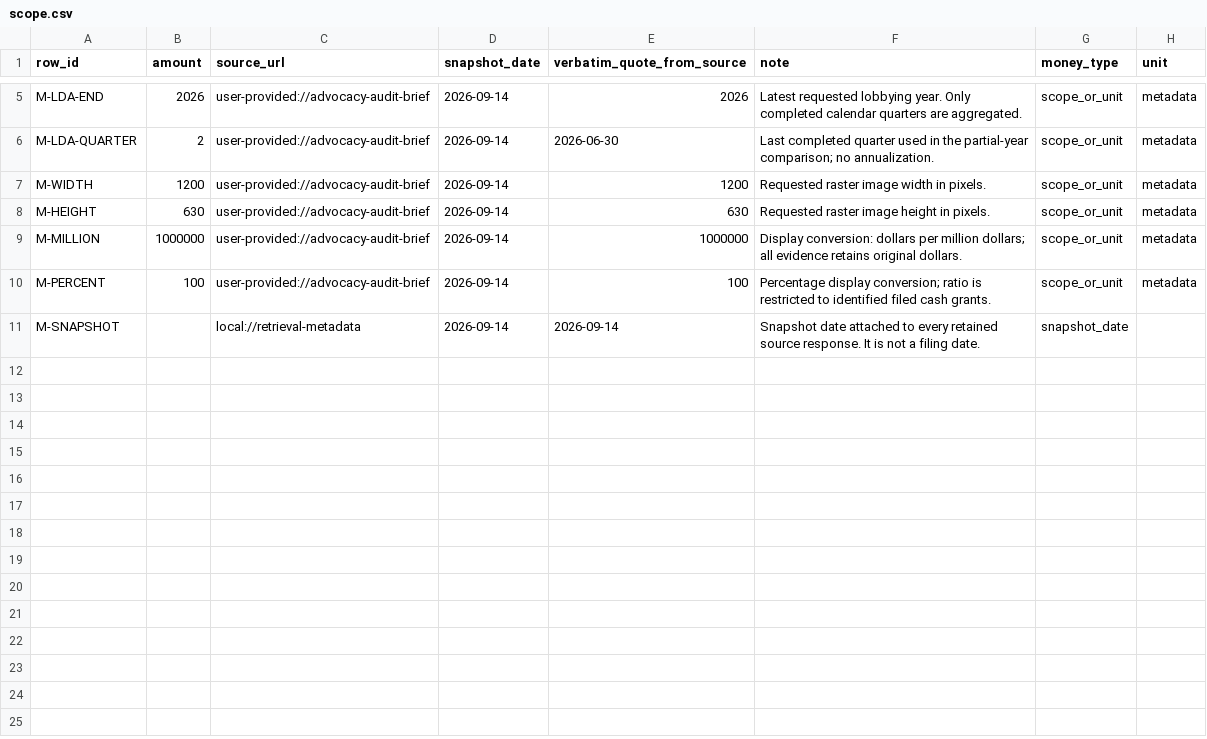
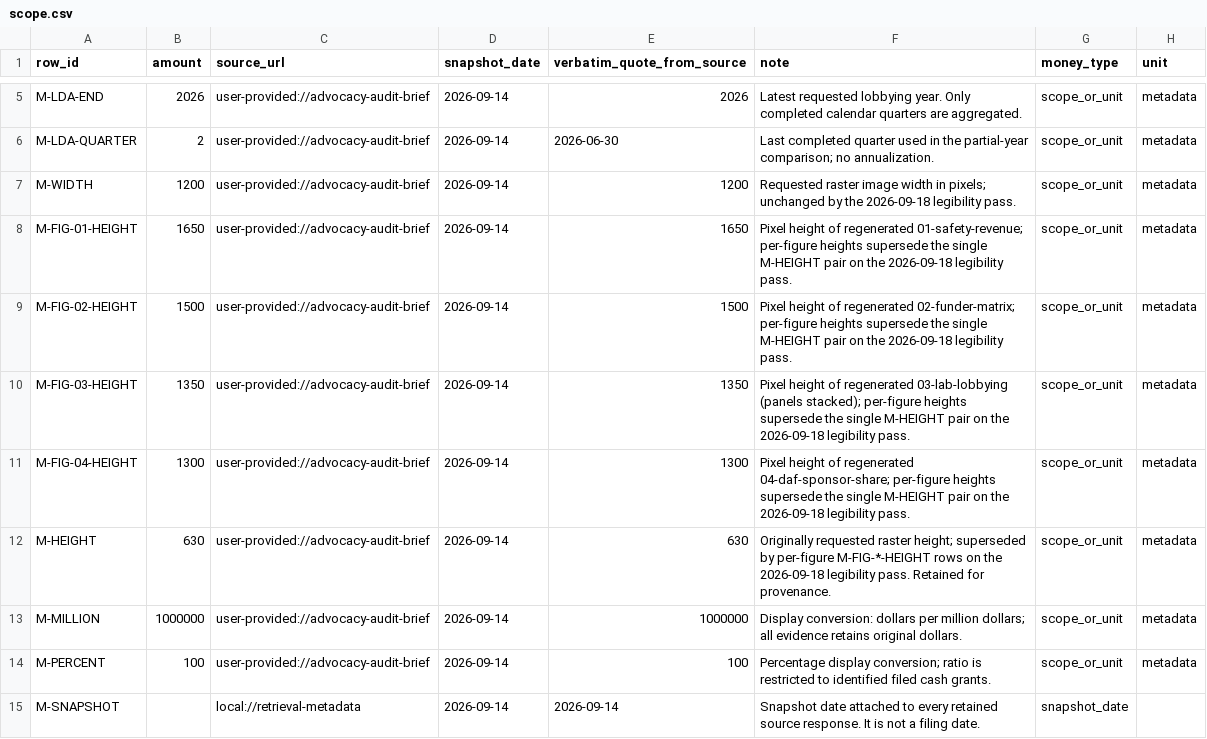
Before and after one commit to noprofits-org/blog, a CSV file: calcs/advocacy-audit/research/scope.csv, drawn as a sheet; only a part is shown, gaps mark what is left out.

Commit message:
Make figures legible: regenerate with large type, add click-to-expand lightbox
- Four audit figures re-rendered at 1200px wide with 14-15pt minimum text
  (was ~8pt); fig 03 panels stacked; zero data or wording drift verified
  token-for-token against prior SVGs; compute.py pins extended to per-figure
  heights and pass end-to-end.
- New figure-zoom.js lightbox: any post image opens full-size with its
  caption; ESC/click/close; applies retroactively to all posts.
- who-pays post now displays SVG inline (crisp at any zoom); og-image stays PNG.

```diff
--- a/calcs/advocacy-audit/research/scope.csv
+++ b/calcs/advocacy-audit/research/scope.csv
@@ -6,4 +6,8 @@ M-LDA-END,2026,user-provided://advocacy-audit-brief,2026-09-14,2026,Latest reque
 M-LDA-QUARTER,2,user-provided://advocacy-audit-brief,2026-09-14,2026-06-30,Last completed quarter used in the partial-year comparison; no annualization.,scope_or_unit,metadata
-M-WIDTH,1200,user-provided://advocacy-audit-brief,2026-09-14,1200,Requested raster image width in pixels.,scope_or_unit,metadata
-M-HEIGHT,630,user-provided://advocacy-audit-brief,2026-09-14,630,Requested raster image height in pixels.,scope_or_unit,metadata
+M-WIDTH,1200,user-provided://advocacy-audit-brief,2026-09-14,1200,Requested raster image width in pixels; unchanged by the 2026-09-18 legibility pass.,scope_or_unit,metadata
+M-FIG-01-HEIGHT,1650,user-provided://advocacy-audit-brief,2026-09-14,1650,Pixel height of regenerated 01-safety-revenue; per-figure heights supersede the single M-HEIGHT pair on the 2026-09-18 legibility pass.,scope_or_unit,metadata
+M-FIG-02-HEIGHT,1500,user-provided://advocacy-audit-brief,2026-09-14,1500,Pixel height of regenerated 02-funder-matrix; per-figure heights supersede the single M-HEIGHT pair on the 2026-09-18 legibility pass.,scope_or_unit,metadata
+M-FIG-03-HEIGHT,1350,user-provided://advocacy-audit-brief,2026-09-14,1350,Pixel height of regenerated 03-lab-lobbying (panels stacked); per-figure heights supersede the single M-HEIGHT pair on the 2026-09-18 legibility pass.,scope_or_unit,metadata
+M-FIG-04-HEIGHT,1300,user-provided://advocacy-audit-brief,2026-09-14,1300,Pixel height of regenerated 04-daf-sponsor-share; per-figure heights supersede the single M-HEIGHT pair on the 2026-09-18 legibility pass.,scope_or_unit,metadata
+M-HEIGHT,630,user-provided://advocacy-audit-brief,2026-09-14,630,Originally requested raster height; superseded by per-figure M-FIG-*-HEIGHT rows on the 2026-09-18 legibility pass. Retained for provenance.,scope_or_unit,metadata
 M-MILLION,1000000,user-provided://advocacy-audit-brief,2026-09-14,1000000,Display conversion: dollars per million dollars; all evidence retains original dollars.,scope_or_unit,metadata
```
Also changed, not shown: 16 other files.
